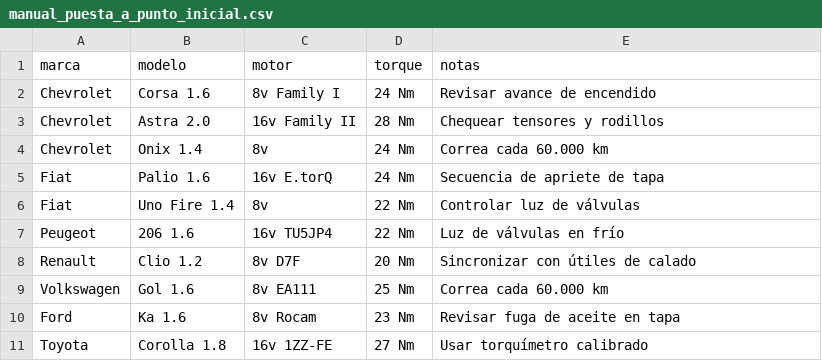
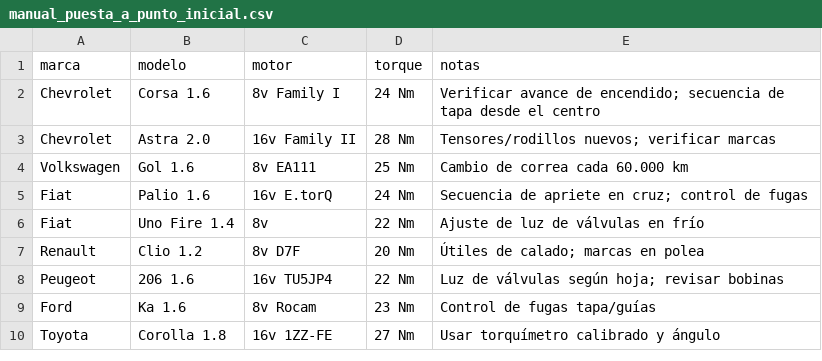
Before and after one commit to bulaciojuaneduardo0-hub/academia-mecanica-pro, a CSV file: manual_puesta_a_punto_inicial.csv, drawn as a sheet.

Commit message:
Update manual_puesta_a_punto_inicial.csv

```diff
--- a/manual_puesta_a_punto_inicial.csv
+++ b/manual_puesta_a_punto_inicial.csv
@@ -1,11 +1,10 @@
 marca,modelo,motor,torque,notas
-Chevrolet,Corsa 1.6,8v Family I,24 Nm,"Revisar avance de encendido"
-Chevrolet,Astra 2.0,16v Family II,28 Nm,"Chequear tensores y rodillos"
-Chevrolet,Onix 1.4,8v,24 Nm,"Correa cada 60.000 km"
-Fiat,Palio 1.6,16v E.torQ,24 Nm,"Secuencia de apriete de tapa"
-Fiat,Uno Fire 1.4,8v,22 Nm,"Controlar luz de válvulas"
-Peugeot,206 1.6,16v TU5JP4,22 Nm,"Luz de válvulas en frío"
-Renault,Clio 1.2,8v D7F,20 Nm,"Sincronizar con útiles de calado"
-Volkswagen,Gol 1.6,8v EA111,25 Nm,"Correa cada 60.000 km"
-Ford,Ka 1.6,8v Rocam,23 Nm,"Revisar fuga de aceite en tapa"
-Toyota,Corolla 1.8,16v 1ZZ-FE,27 Nm,"Usar torquímetro calibrado"
+Chevrolet,Corsa 1.6,8v Family I,24 Nm,"Verificar avance de encendido; secuencia de tapa desde el centro"
+Chevrolet,Astra 2.0,16v Family II,28 Nm,"Tensores/rodillos nuevos; verificar marcas"
+Volkswagen,Gol 1.6,8v EA111,25 Nm,"Cambio de correa cada 60.000 km"
+Fiat,Palio 1.6,16v E.torQ,24 Nm,"Secuencia de apriete en cruz; control de fugas"
+Fiat,Uno Fire 1.4,8v,22 Nm,"Ajuste de luz de válvulas en frío"
+Renault,Clio 1.2,8v D7F,20 Nm,"Útiles de calado; marcas en polea"
+Peugeot,206 1.6,16v TU5JP4,22 Nm,"Luz de válvulas según hoja; revisar bobinas"
+Ford,Ka 1.6,8v Rocam,23 Nm,"Control de fugas tapa/guías"
+Toyota,Corolla 1.8,16v 1ZZ-FE,27 Nm,"Usar torquímetro calibrado y ángulo"
```
